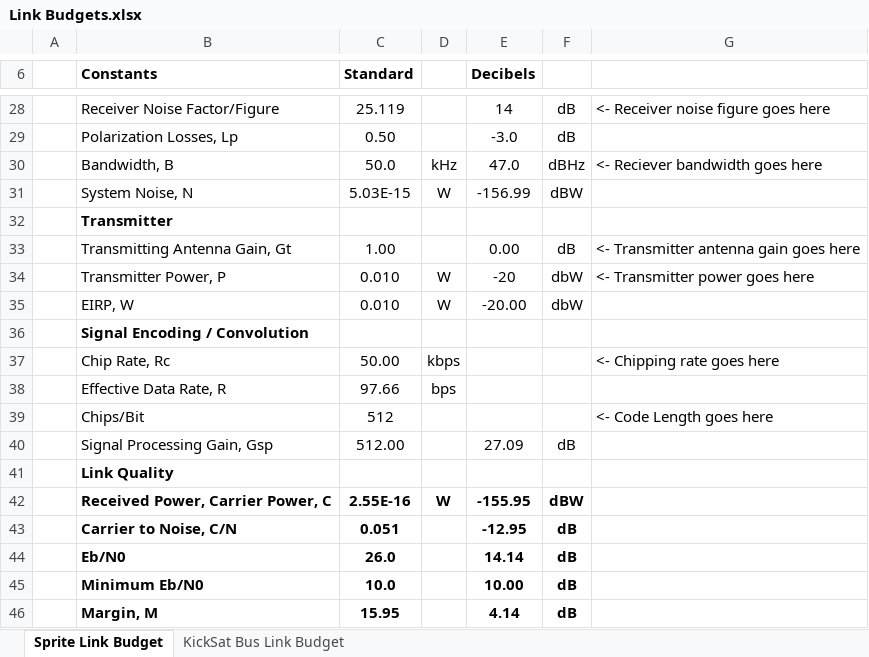
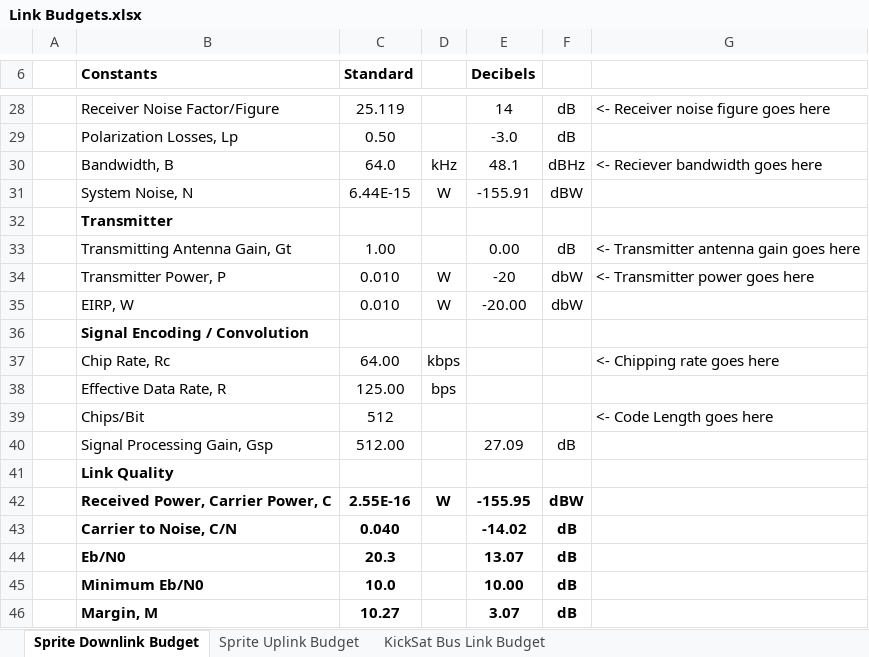
Before and after one commit to zacmanchester/kicksat, an Excel workbook: GroundStation/Link Budgets.xlsx, sheet Sprite Downlink Budget, drawn as a sheet; only a part is shown, gaps mark what is left out; values as stored, in another font and other column widths than the file's, no borders; conditional formats not drawn; the diff names each change by its address in the sheet, - before the commit and + after, or states it on an @@ line.

```diff
--- a/GroundStation/Link Budgets.xlsx (sheet Sprite Downlink Budget)
+++ b/GroundStation/Link Budgets.xlsx (sheet Sprite Downlink Budget)
-sheet tab: Sprite Link Budget
+sheet tab: Sprite Downlink Budget
+sheet tab: Sprite Uplink Budget
-C30 (Standard): 50.0
+C30 (Standard): 64.0
-E30 (Decibels): 47.0
+E30 (Decibels): 48.1
-C31 (Standard): 5.03E-15
+C31 (Standard): 6.44E-15
-E31 (Decibels): -156.99
+E31 (Decibels): -155.91
-C37 (Standard): 50.00
+C37 (Standard): 64.00
-C38 (Standard): 97.66
+C38 (Standard): 125.00
-C43 (Standard): 0.051
+C43 (Standard): 0.040
-E43 (Decibels): -12.95
+E43 (Decibels): -14.02
-C44 (Standard): 26.0
+C44 (Standard): 20.3
-E44 (Decibels): 14.14
+E44 (Decibels): 13.07
-C46 (Standard): 15.95
+C46 (Standard): 10.27
-E46 (Decibels): 4.14
+E46 (Decibels): 3.07
```
Also changed, not shown: sheet KickSat Bus Link Budget, 5 other files.
